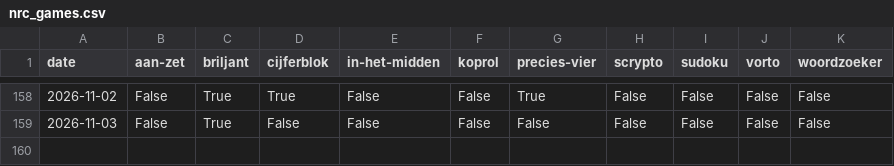
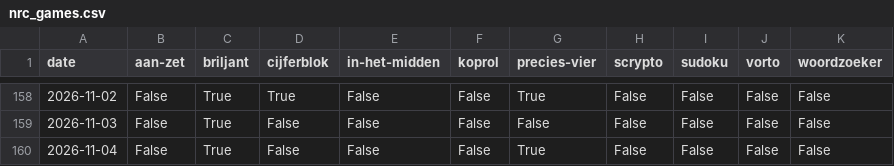
Before and after one commit to daanvdweijden/daanvdweijden.github.io, a CSV file: nrc_games.csv, drawn as a sheet; only a part is shown, gaps mark what is left out.

```diff
--- a/nrc_games.csv
+++ b/nrc_games.csv
@@ -159 +159,2 @@ date,aan-zet,briljant,cijferblok,in-het-midden,koprol,precies-vier,scrypto,sudok
 2026-11-03,False,True,False,False,False,False,False,False,False,False
+2026-11-04,False,True,False,False,False,True,False,False,False,False
```
Also changed, not shown: crux_scores.csv, mini_scores.csv, 2 other files.
